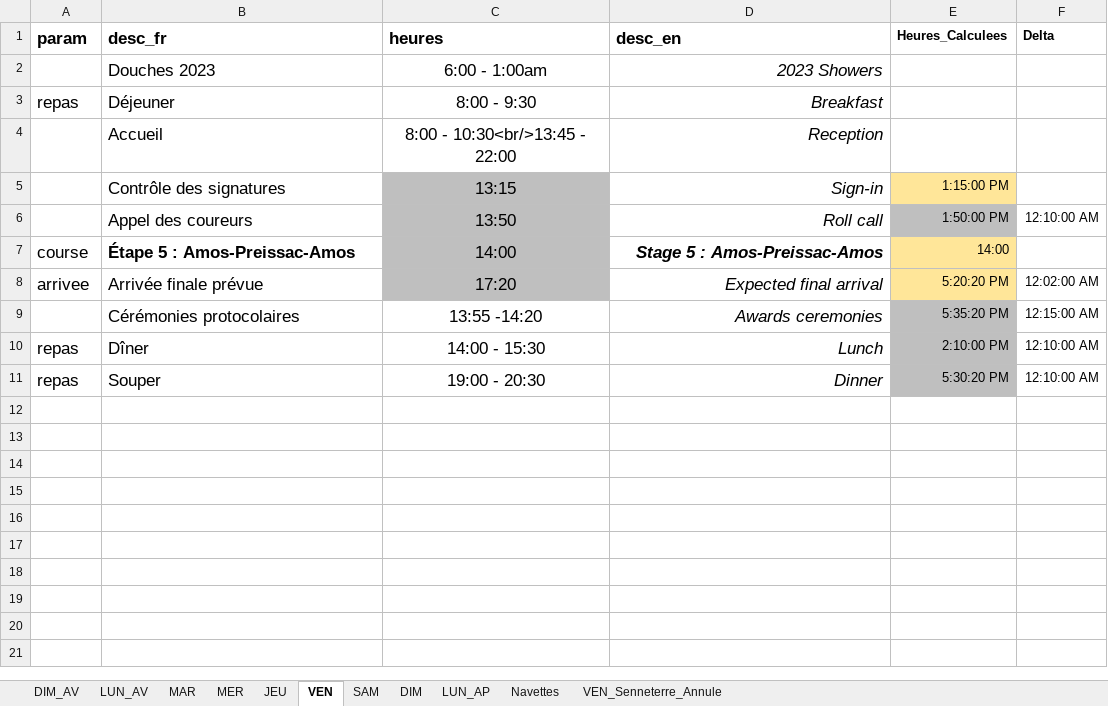
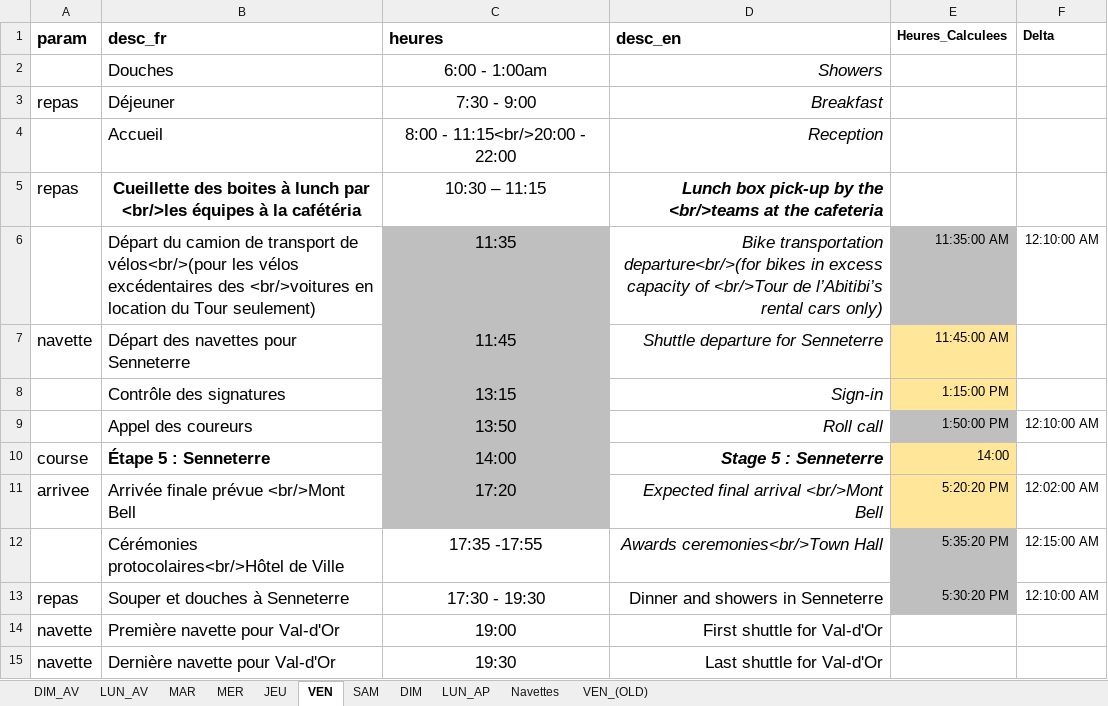
Before and after one commit to TourAbitibi/guide2024, an Excel workbook: excel/feuilleroute.xlsx, sheet VEN, drawn as a sheet; values as stored, in another font and other column widths than the file's, no borders; removed rows and columns are numbered as before the commit, all else as after; the diff names each change by its address in the sheet, - before the commit and + after, or states it on an @@ line.

Commit message:
MAJ feuille route
MAJ par Christine, première passe

```diff
--- a/excel/feuilleroute.xlsx (sheet VEN)
+++ b/excel/feuilleroute.xlsx (sheet VEN)
-sheet tab: VEN_Senneterre_Annule
+sheet tab: VEN_(OLD)
-B2 (desc_fr): Douches 2023
+B2 (desc_fr): Douches
-D2 (desc_en): 2023 Showers
+D2 (desc_en): Showers
-C3 (heures): 8:00 - 9:30
+C3 (heures): 7:30 - 9:00
-C4 (heures): 8:00 - 10:30<br/>13:45 - 22:00
+C4 (heures): 8:00 - 11:15<br/>20:00 - 22:00
+row 5: repas | Cueillette des boites à lunch par <br/>les équipes à la cafétéria | 10:30 – 11:15 | Lunch box pick-up by the <br/>teams at the cafeteria
+row 6:  | Départ du camion de transport de vélos<br/>(pour les vélos excédentaires des <br/>voitures en location du Tour seulement) | 11:35 | Bike transportation departure<br/>(for bikes in excess capacity of <br/>Tour de l’Abitibi’s rental cars only) | 11:35:00 AM | 12:10:00 AM
+row 7: navette | Départ des navettes pour Senneterre | 11:45 | Shuttle departure for Senneterre | 11:45:00 AM
-B10 (desc_fr): Étape 5 : Amos-Preissac-Amos
+B10 (desc_fr): Étape 5 : Senneterre
-D10 (desc_en): Stage 5 : Amos-Preissac-Amos
+D10 (desc_en): Stage 5 : Senneterre
-B11 (desc_fr): Arrivée finale prévue
+B11 (desc_fr): Arrivée finale prévue <br/>Mont Bell
-D11 (desc_en): Expected final arrival
+D11 (desc_en): Expected final arrival <br/>Mont Bell
-B12 (desc_fr): Cérémonies protocolaires
+B12 (desc_fr): Cérémonies protocolaires<br/>Hôtel de Ville
-C12 (heures): 13:55 -14:20
+C12 (heures): 17:35 -17:55
-D12 (desc_en): Awards ceremonies
+D12 (desc_en): Awards ceremonies<br/>Town Hall
-row 10: repas | Dîner | 14:00 - 15:30 | Lunch | 2:10:00 PM | 12:10:00 AM
-B13 (desc_fr): Souper
+B13 (desc_fr): Souper et douches à Senneterre
-C13 (heures): 19:00 - 20:30
+C13 (heures): 17:30 - 19:30
-D13 (desc_en): Dinner
+D13 (desc_en): Dinner and showers in Senneterre
-D13 italic: on
+D13 italic: off
+row 14: navette | Première navette pour Val-d'Or | 19:00 | First shuttle for Val-d'Or
+row 15: navette | Dernière navette pour Val-d'Or | 19:30 | Last shuttle for Val-d'Or
```
Also changed, not shown: sheet MAR, sheet JEU, sheet MER, sheet DIM, sheet Navettes, sheet LUN_AV, 3 more sheets, formulas that keep their value, excel/Itineraires.xlsx, excel/ardoise_info_neutre.xlsx, 33 other files.
